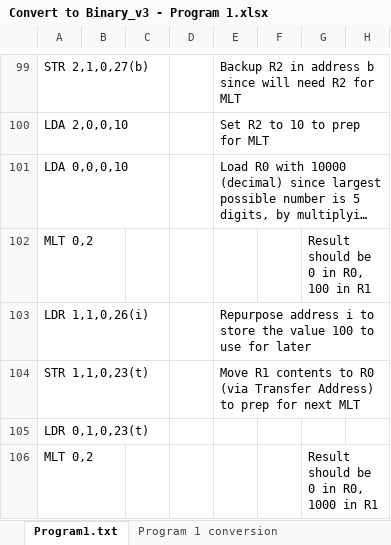
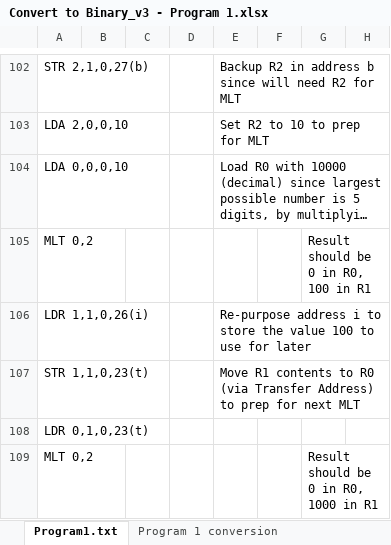
Before and after one commit to keegs23/GWU_ArchitectureProject, an Excel workbook: Convert to Binary_v3 - Program 1.xlsx, sheet Program1.txt, drawn as a sheet; only a part is shown, gaps mark what is left out; long unchanged cells end in …; values as stored, in another font and other column widths than the file's, no borders; addresses are those after the commit; the diff covers the shown part only; the diff names each change by its address in the sheet, - before the commit and + after, or states it on an @@ line.

Commit message:
debug Program 1
0 can be entered now

```diff
--- a/Convert to Binary_v3 - Program 1.xlsx (sheet Program1.txt)
+++ b/Convert to Binary_v3 - Program 1.xlsx (sheet Program1.txt)
-E106: Repurpose address i…
+E106: Re-purpose address i…
```
Also changed, not shown: 6 added rows, 3 removed rows and 21 edited cells elsewhere in this sheet, sheet Program 1 conversion, formulas that keep their value, 3 other files.
